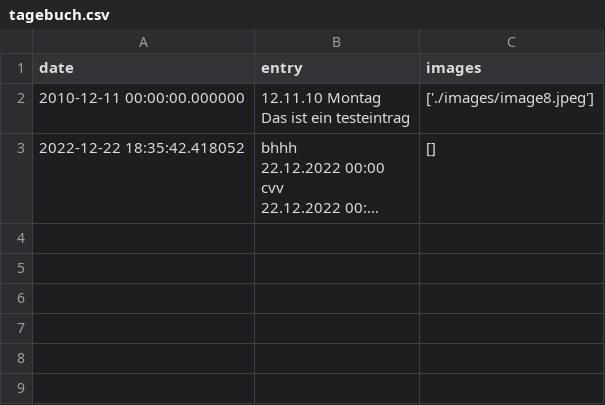
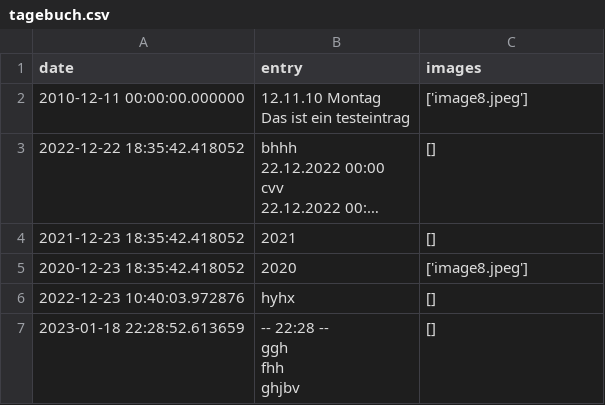
Before and after one commit to triooy/mydiary_telegrambot, a CSV file: data/tagebuch.csv, drawn as a sheet; long unchanged cells end in …; ↵ is a line break in a cell; the diff names each change by its address in the sheet, - before the commit and + after, or states it on an @@ line.

```diff
--- a/data/tagebuch.csv
+++ b/data/tagebuch.csv
-C2 (images): ['./images/image8.jpeg']
+C2 (images): ['image8.jpeg']
+row 4: 2021-12-23 18:35:42.418052 | 2021 | []
+row 5: 2020-12-23 18:35:42.418052 | 2020 | ['image8.jpeg']
+row 6: 2022-12-23 10:40:03.972876 | hyhx | []
+row 7: 2023-01-18 22:28:52.613659 | -- 22:28 -- ↵ ggh ↵ fhh ↵ ghjbv | []
```
Also changed, not shown: 4 other files.
